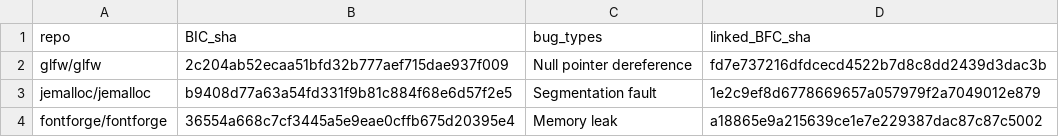
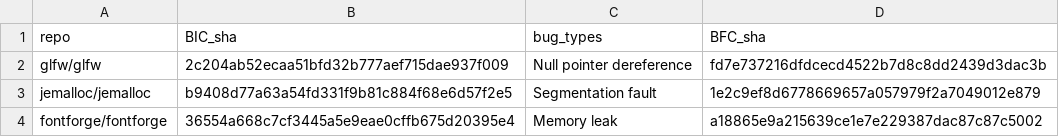
Before and after one commit to Francesca0901/search_regression_commits, a CSV file: memory_related_chains.csv, drawn as a sheet; only a part is shown.

```diff
--- a/memory_related_chains.csv
+++ b/memory_related_chains.csv
@@ -1,2 +1,2 @@
-repo,BIC_sha,bug_types,linked_BFC_sha
+repo,BIC_sha,bug_types,BFC_sha
 glfw/glfw,2c204ab52ecaa51bfd32b777aef715dae937f009,Null pointer dereference,fd7e737216dfdcecd4522b7d8c8dd2439d3dac3b
```
Also changed, not shown: regression_chains.csv, 7 other files.
